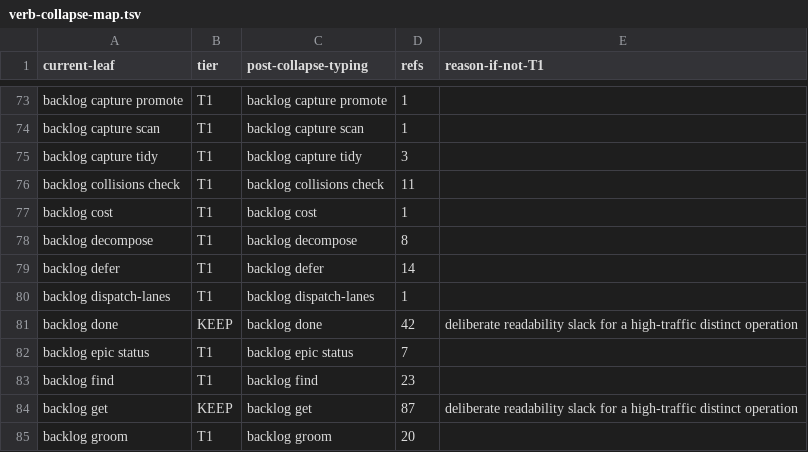
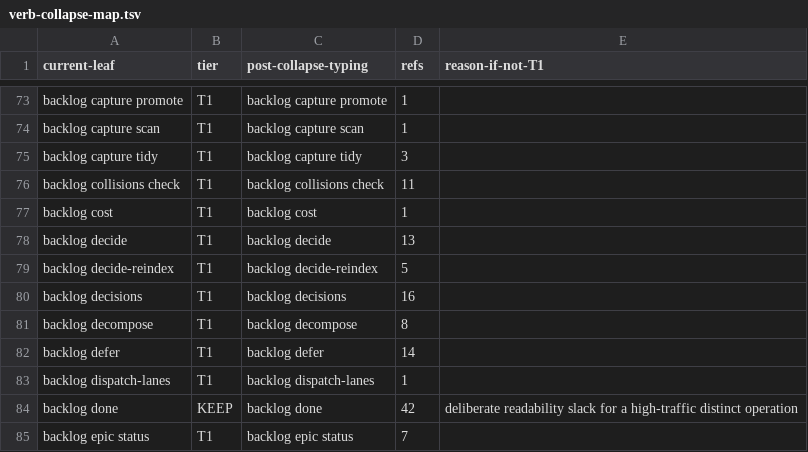
Before and after one commit to bllshttng/footnote, a TSV file: scripts/ci/verb-collapse-map.tsv, drawn as a sheet; only a part is shown, gaps mark what is left out; the shorter side is filled out with more unchanged rows.

Commit message:
feat(backlog): fold decision commands under backlog

```diff
--- a/scripts/ci/verb-collapse-map.tsv
+++ b/scripts/ci/verb-collapse-map.tsv
@@ -77,2 +77,5 @@ backlog collisions check	T1	backlog collisions check	11
 backlog cost	T1	backlog cost	1
+backlog decide	T1	backlog decide	13
+backlog decide-reindex	T1	backlog decide-reindex	5
+backlog decisions	T1	backlog decisions	16
 backlog decompose	T1	backlog decompose	8
```
Also changed, not shown: 22 other files.
